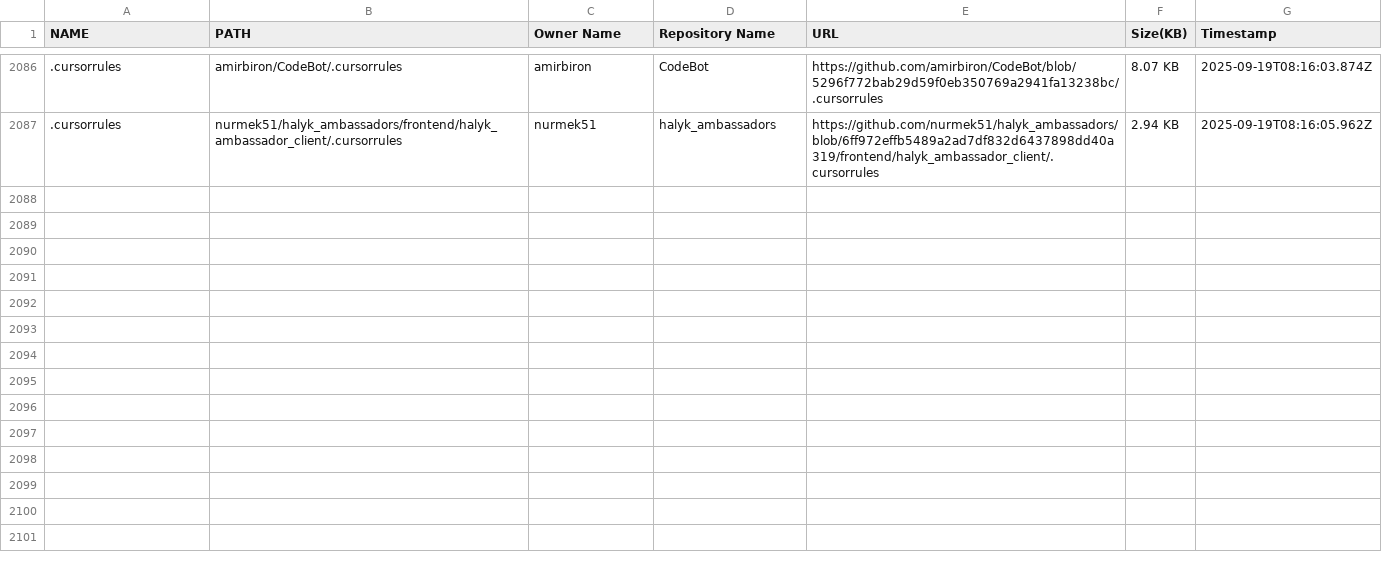
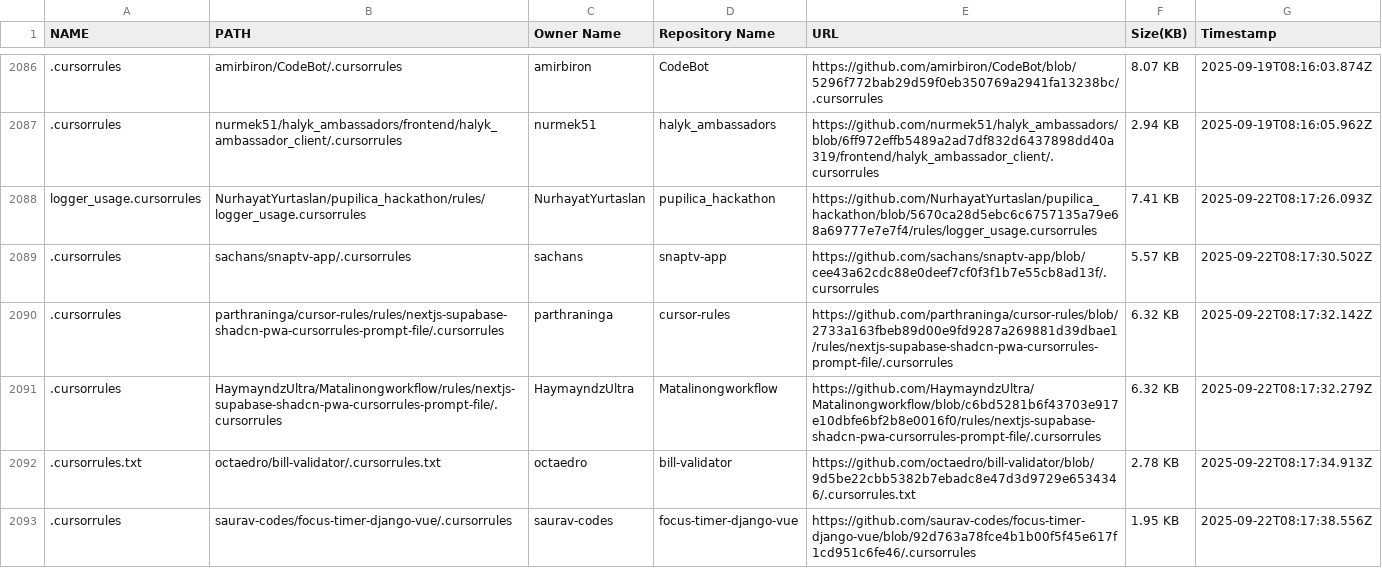
Before and after one commit to alpgul/Cursorrules-Database, a CSV file: csv/database.csv, drawn as a sheet; only a part is shown, gaps mark what is left out; the diff names each change by its address in the sheet, - before the commit and + after, or states it on an @@ line.

```diff
--- a/csv/database.csv
+++ b/csv/database.csv
+row 2088: logger_usage.cursorrules | NurhayatYurtaslan/pupilica_hackathon/rules/logger_usage.cursorrules | NurhayatYurtaslan | pupilica_hackathon | https://github.com/NurhayatYurtaslan/pupilica_hackathon/blob/5670ca28d5ebc6c6757135a79e68a69777e7e7f4/rules/logger_usage.cursorrules | 7.41 KB | 2025-09-22T08:17:26.093Z
+row 2089: .cursorrules | sachans/snaptv-app/.cursorrules | sachans | snaptv-app | https://github.com/sachans/snaptv-app/blob/cee43a62cdc88e0deef7cf0f3f1b7e55cb8ad13f/.cursorrules | 5.57 KB | 2025-09-22T08:17:30.502Z
+row 2090: .cursorrules | parthraninga/cursor-rules/rules/nextjs-supabase-shadcn-pwa-cursorrules-prompt-file/.cursorrules | parthraninga | cursor-rules | https://github.com/parthraninga/cursor-rules/blob/2733a163fbeb89d00e9fd9287a269881d39dbae1/rules/nextjs-supabase-shadcn-pwa-cursorrules-prompt-file/.cursorrules | 6.32 KB | 2025-09-22T08:17:32.142Z
+row 2091: .cursorrules | HaymayndzUltra/Matalinongworkflow/rules/nextjs-supabase-shadcn-pwa-cursorrules-prompt-file/.cursorrules | HaymayndzUltra | Matalinongworkflow | https://github.com/HaymayndzUltra/Matalinongworkflow/blob/c6bd5281b6f43703e917e10dbfe6bf2b8e0016f0/rules/nextjs-supabase-shadcn-pwa-cursorrules-prompt-file/.cursorrules | 6.32 KB | 2025-09-22T08:17:32.279Z
+row 2092: .cursorrules.txt | octaedro/bill-validator/.cursorrules.txt | octaedro | bill-validator | https://github.com/octaedro/bill-validator/blob/9d5be22cbb5382b7ebadc8e47d3d9729e6534346/.cursorrules.txt | 2.78 KB | 2025-09-22T08:17:34.913Z
+row 2093: .cursorrules | saurav-codes/focus-timer-django-vue/.cursorrules | saurav-codes | focus-timer-django-vue | https://github.com/saurav-codes/focus-timer-django-vue/blob/92d763a78fce4b1b00f5f45e617f1cd951c6fe46/.cursorrules | 1.95 KB | 2025-09-22T08:17:38.556Z
```
Also changed, not shown: 7 other files.
